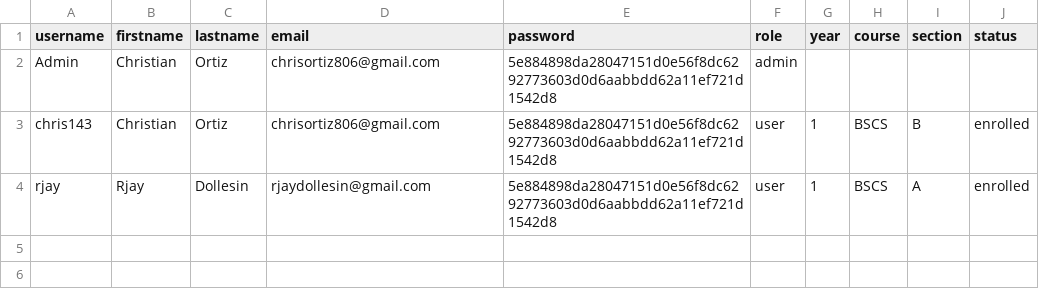
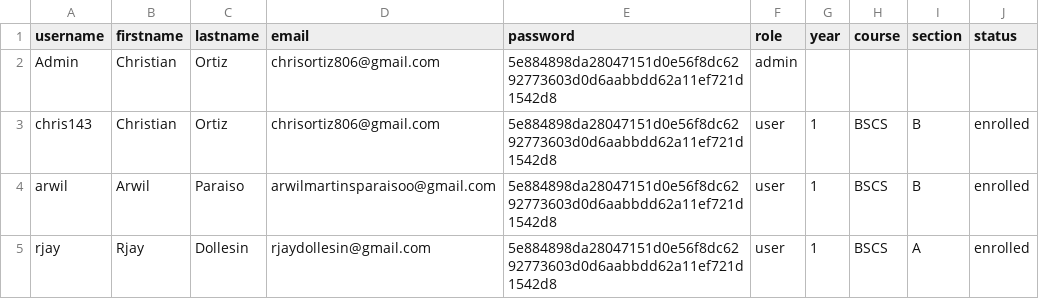
Before and after one commit to progchris00/SmartEnroll-OOP, a CSV file: data/users.csv, drawn as a sheet.

```diff
--- a/data/users.csv
+++ b/data/users.csv
@@ -3,2 +3,3 @@ Admin,Christian,Ortiz,chrisortiz806@gmail.com,5e884898da28047151d0e56f8dc6292773
 chris143,Christian,Ortiz,chrisortiz806@gmail.com,5e884898da28047151d0e56f8dc6292773603d0d6aabbdd62a11ef721d1542d8,user,1,BSCS,B,enrolled
+arwil,Arwil,Paraiso,arwilmartinsparaisoo@gmail.com,5e884898da28047151d0e56f8dc6292773603d0d6aabbdd62a11ef721d1542d8,user,1,BSCS,B,enrolled
 rjay,Rjay,Dollesin,rjaydollesin@gmail.com,5e884898da28047151d0e56f8dc6292773603d0d6aabbdd62a11ef721d1542d8,user,1,BSCS,A,enrolled
```
Also changed, not shown: 10 other files.
